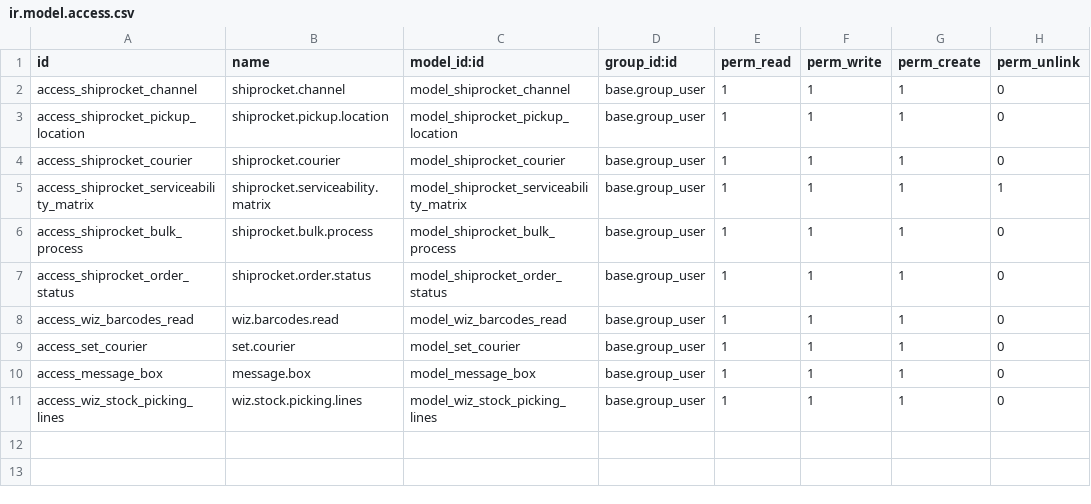
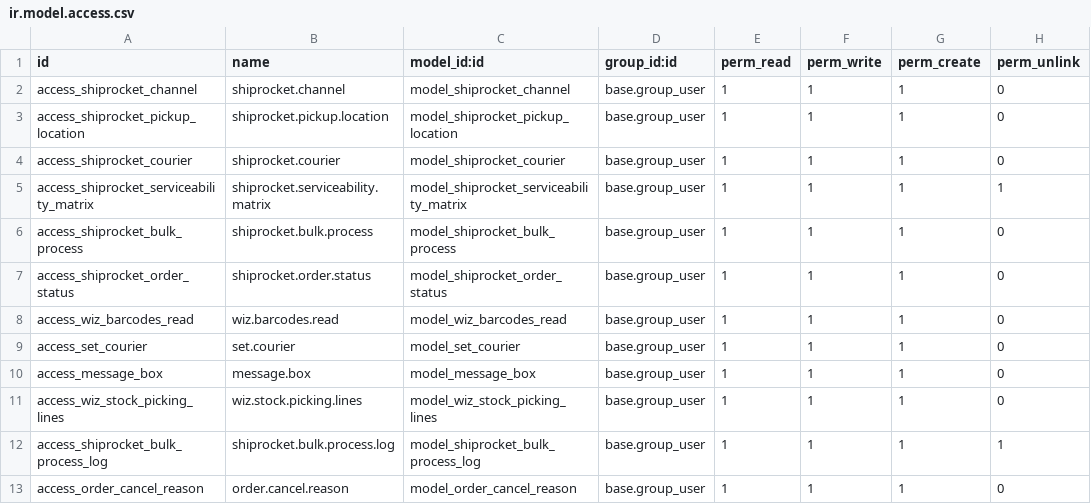
Before and after one commit to dnyanu-patil01/odoo_14, a CSV file: delivery_shiprocket/security/ir.model.access.csv, drawn as a sheet; the diff names each change by its address in the sheet, - before the commit and + after, or states it on an @@ line.

Commit message:
Shiprocket Fixes After DRY Run

```diff
--- a/delivery_shiprocket/security/ir.model.access.csv
+++ b/delivery_shiprocket/security/ir.model.access.csv
+row 12: access_shiprocket_bulk_process_log | shiprocket.bulk.process.log | model_shiprocket_bulk_process_log | base.group_user | 1 | 1 | 1 | 1
+row 13: access_order_cancel_reason | order.cancel.reason | model_order_cancel_reason | base.group_user | 1 | 1 | 1 | 0
```
Also changed, not shown: 15 other files.
